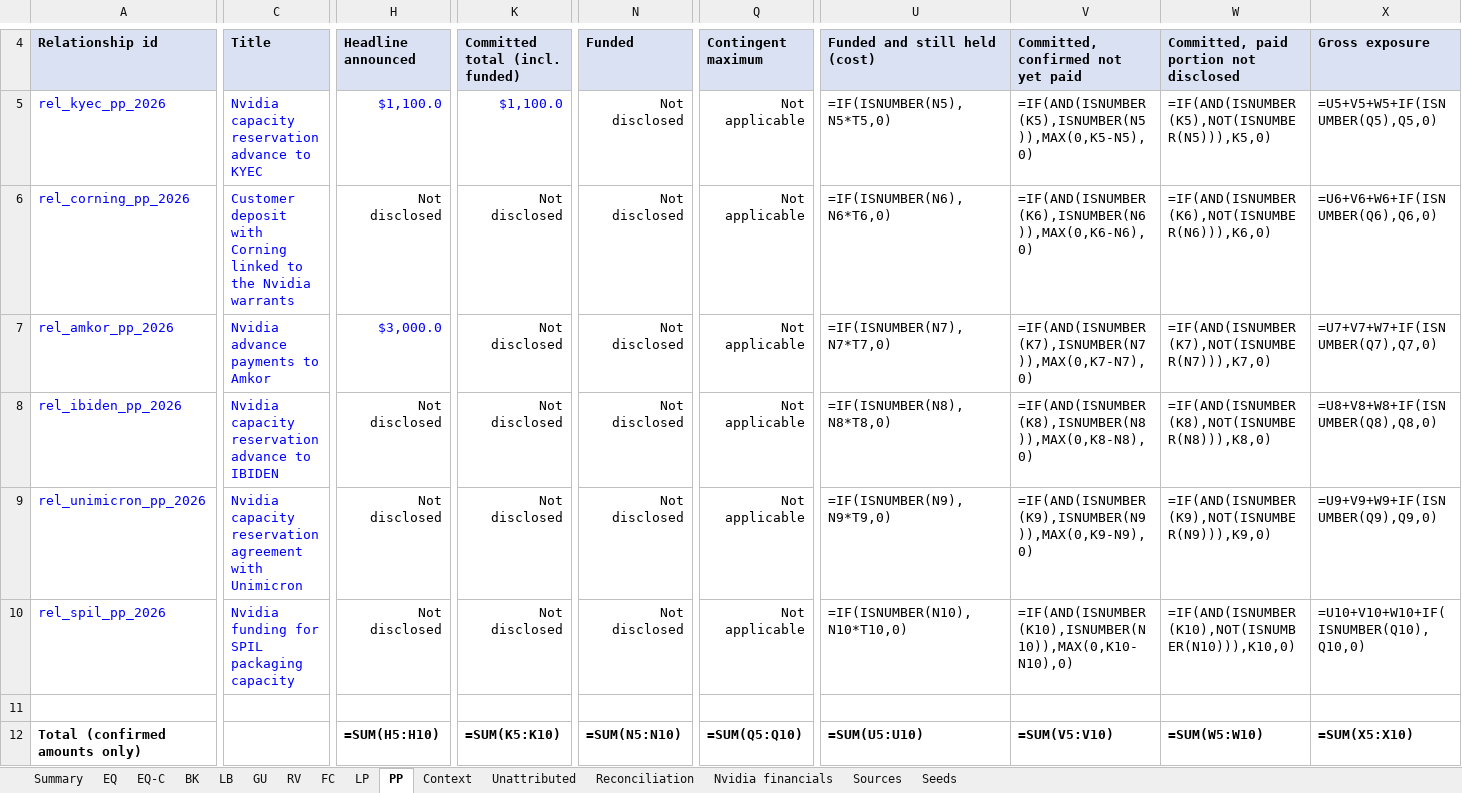
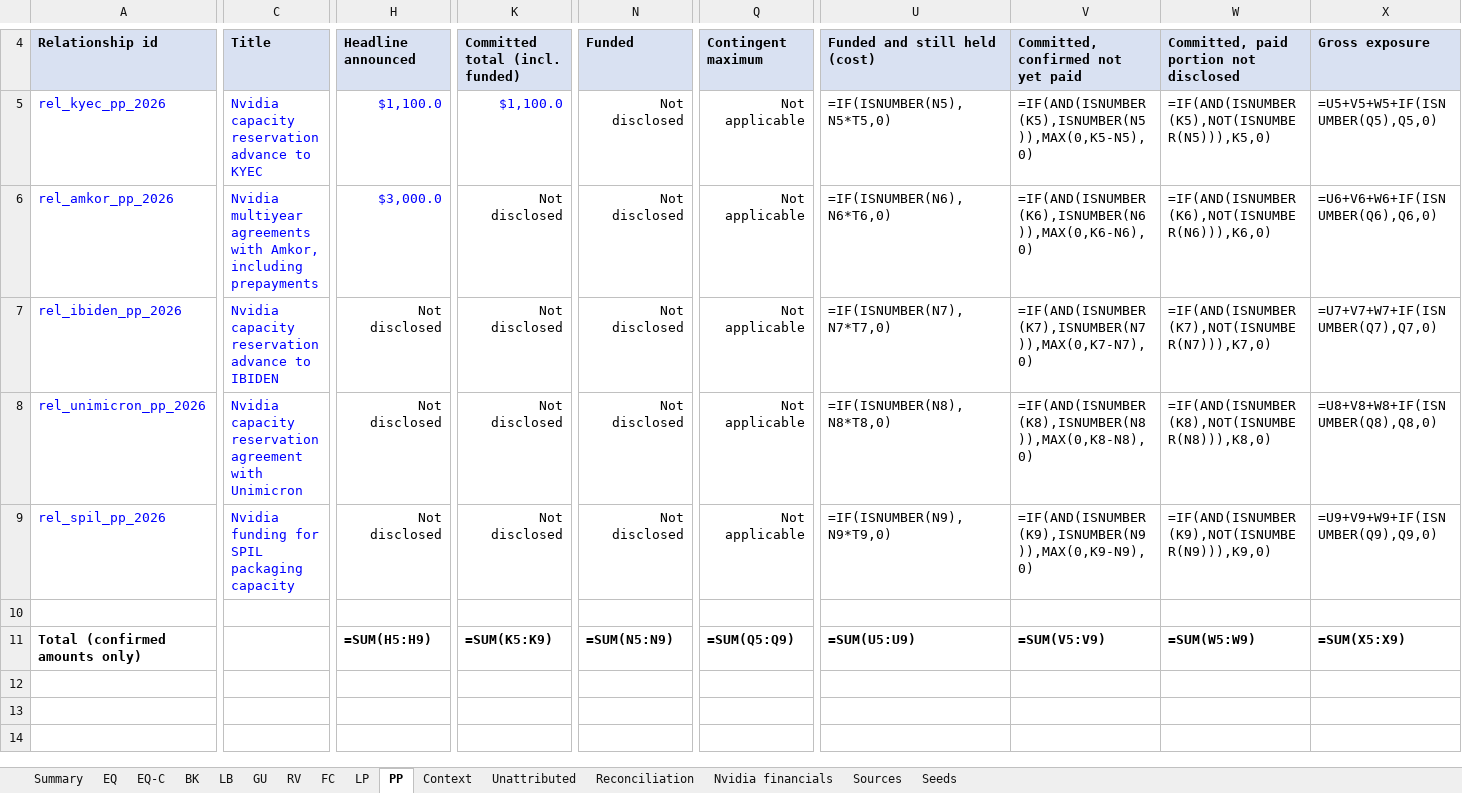
Before and after one commit to pancibus1709/Nvidia-, an Excel workbook: research/Nvidia_Exposure_Datapack.xlsx, sheet PP, drawn as a sheet; only a part is shown, gaps mark what is left out; values as stored, in another font and other column widths than the file's, no borders; formulas without a stored value are shown as written; removed rows and columns are numbered as before the commit, all else as after; rows hold the shown columns only; the diff names each change by its address in the sheet, - before the commit and + after, or states it on an @@ line.

```diff
--- a/research/Nvidia_Exposure_Datapack.xlsx (sheet PP)
+++ b/research/Nvidia_Exposure_Datapack.xlsx (sheet PP)
-row 6: rel_corning_pp_2026 | Customer deposit with Corning linked to the Nvidia warrants | Not disclosed | Not disclosed | Not disclosed | Not applicable | =IF(ISNUMBER(N6),N6*T6,0) | =IF(AND(ISNUMBER(K6),ISNUMBER(N6)),MAX(0,K6-N6),0) | =IF(AND(ISNUMBER(K6),NOT(ISNUMBER(N6))),K6,0) | =U6+V6+W6+IF(ISNUMBER(Q6),Q6,0)
-C6: Nvidia advance payments to Amkor
+C6: Nvidia multiyear agreements with Amkor, including prepayments
-U6: =IF(ISNUMBER(N7),N7*T7,0)
+U6: =IF(ISNUMBER(N6),N6*T6,0)
-V6: =IF(AND(ISNUMBER(K7),ISNUMBER(N7)),MAX(0,K7-N7),0)
+V6: =IF(AND(ISNUMBER(K6),ISNUMBER(N6)),MAX(0,K6-N6),0)
-W6: =IF(AND(ISNUMBER(K7),NOT(ISNUMBER(N7))),K7,0)
+W6: =IF(AND(ISNUMBER(K6),NOT(ISNUMBER(N6))),K6,0)
-X6: =U7+V7+W7+IF(ISNUMBER(Q7),Q7,0)
+X6: =U6+V6+W6+IF(ISNUMBER(Q6),Q6,0)
-U7: =IF(ISNUMBER(N8),N8*T8,0)
+U7: =IF(ISNUMBER(N7),N7*T7,0)
-V7: =IF(AND(ISNUMBER(K8),ISNUMBER(N8)),MAX(0,K8-N8),0)
+V7: =IF(AND(ISNUMBER(K7),ISNUMBER(N7)),MAX(0,K7-N7),0)
-W7: =IF(AND(ISNUMBER(K8),NOT(ISNUMBER(N8))),K8,0)
+W7: =IF(AND(ISNUMBER(K7),NOT(ISNUMBER(N7))),K7,0)
-X7: =U8+V8+W8+IF(ISNUMBER(Q8),Q8,0)
+X7: =U7+V7+W7+IF(ISNUMBER(Q7),Q7,0)
-U8: =IF(ISNUMBER(N9),N9*T9,0)
+U8: =IF(ISNUMBER(N8),N8*T8,0)
-V8: =IF(AND(ISNUMBER(K9),ISNUMBER(N9)),MAX(0,K9-N9),0)
+V8: =IF(AND(ISNUMBER(K8),ISNUMBER(N8)),MAX(0,K8-N8),0)
-W8: =IF(AND(ISNUMBER(K9),NOT(ISNUMBER(N9))),K9,0)
+W8: =IF(AND(ISNUMBER(K8),NOT(ISNUMBER(N8))),K8,0)
-X8: =U9+V9+W9+IF(ISNUMBER(Q9),Q9,0)
+X8: =U8+V8+W8+IF(ISNUMBER(Q8),Q8,0)
-U9: =IF(ISNUMBER(N10),N10*T10,0)
+U9: =IF(ISNUMBER(N9),N9*T9,0)
-V9: =IF(AND(ISNUMBER(K10),ISNUMBER(N10)),MAX(0,K10-N10),0)
+V9: =IF(AND(ISNUMBER(K9),ISNUMBER(N9)),MAX(0,K9-N9),0)
-W9: =IF(AND(ISNUMBER(K10),NOT(ISNUMBER(N10))),K10,0)
+W9: =IF(AND(ISNUMBER(K9),NOT(ISNUMBER(N9))),K9,0)
-X9: =U10+V10+W10+IF(ISNUMBER(Q10),Q10,0)
+X9: =U9+V9+W9+IF(ISNUMBER(Q9),Q9,0)
-H11: =SUM(H5:H10)
+H11: =SUM(H5:H9)
-K11: =SUM(K5:K10)
+K11: =SUM(K5:K9)
-N11: =SUM(N5:N10)
+N11: =SUM(N5:N9)
-Q11: =SUM(Q5:Q10)
+Q11: =SUM(Q5:Q9)
-U11: =SUM(U5:U10)
+U11: =SUM(U5:U9)
-V11: =SUM(V5:V10)
+V11: =SUM(V5:V9)
-W11: =SUM(W5:W10)
+W11: =SUM(W5:W9)
-X11: =SUM(X5:X10)
+X11: =SUM(X5:X9)
```
Also changed, not shown: sheet Sources, sheet EQ, sheet Reconciliation, sheet Nvidia financials, sheet EQ-C, sheet Summary, 8 more sheets, 10 other files.
